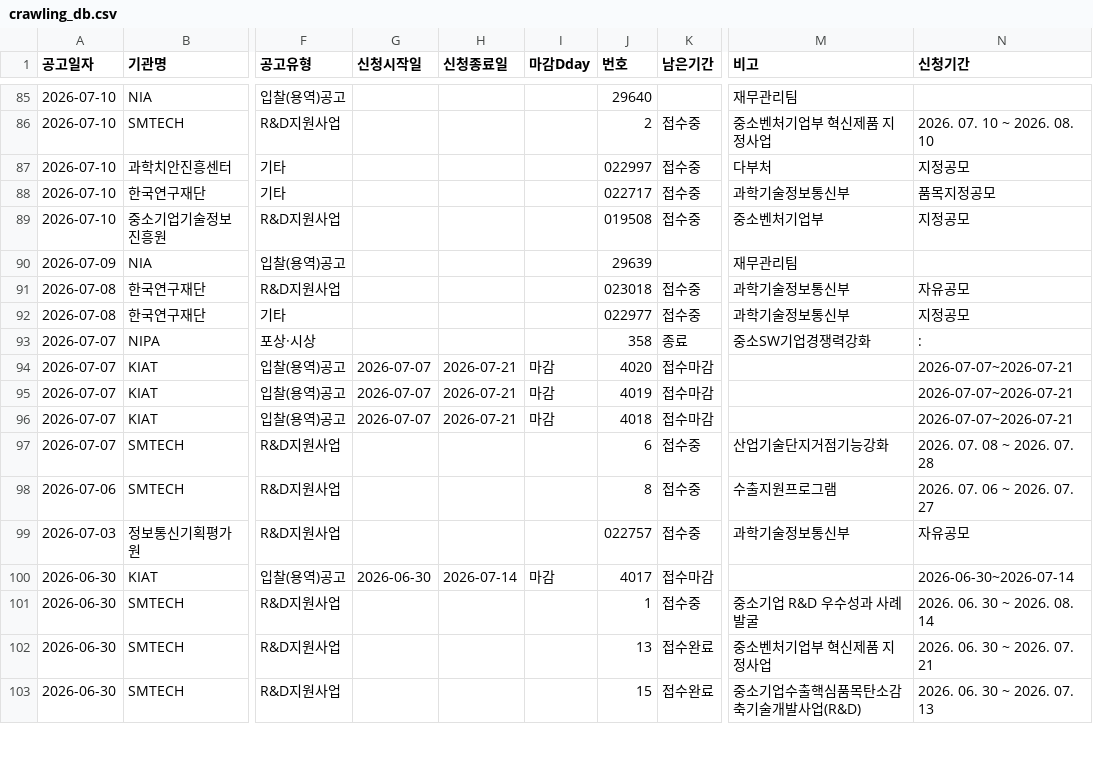
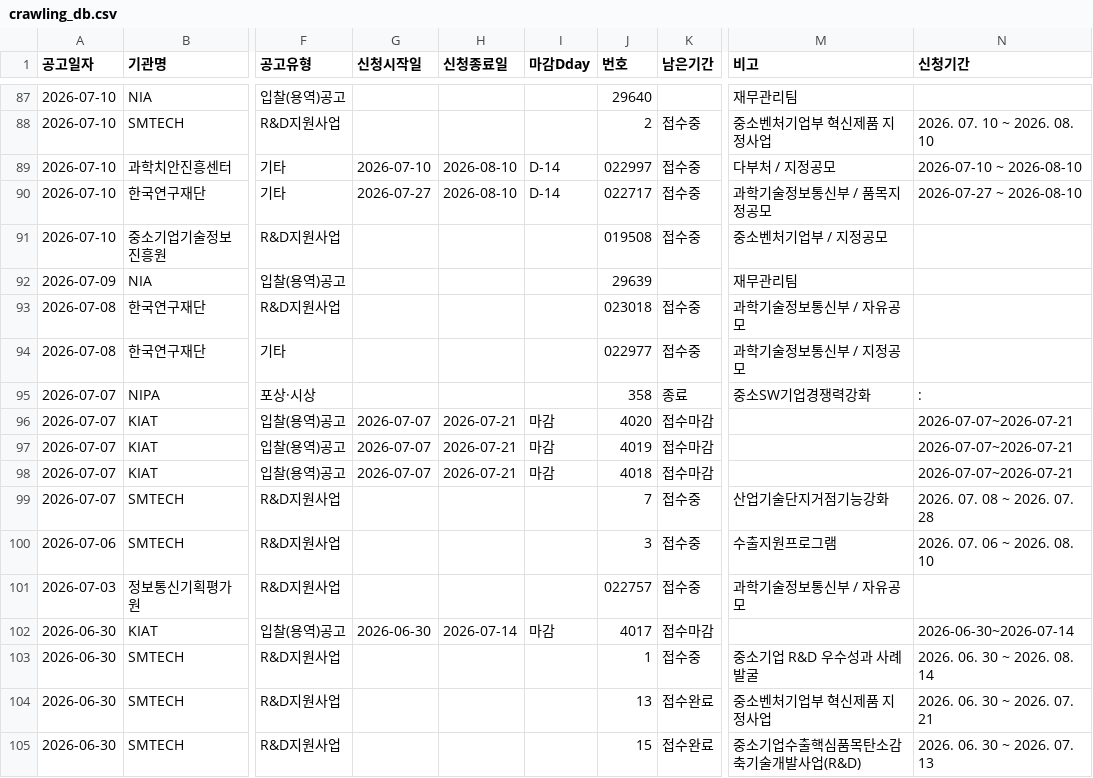
Before and after one commit to keicoder/gongo, a CSV file: crawling_db.csv, drawn as a sheet; only a part is shown, gaps mark what is left out; addresses are those after the commit; the diff covers the shown part only; the diff names each change by its address in the sheet, - before the commit and + after, or states it on an @@ line.

```diff
--- a/crawling_db.csv
+++ b/crawling_db.csv
-G89 (신청시작일): (empty)
+G89 (신청시작일): 2026-07-10
-H89:H90 (신청종료일): (empty)
+H89:H90 (신청종료일): 2026-08-10
-I89:I90 (마감Dday): (empty)
+I89:I90 (마감Dday): D-14
-M89 (비고): 다부처
+M89 (비고): 다부처 / 지정공모
-N89 (신청기간): 지정공모
+N89 (신청기간): 2026-07-10 ~ 2026-08-10
-G90 (신청시작일): (empty)
+G90 (신청시작일): 2026-07-27
-M90 (비고): 과학기술정보통신부
+M90 (비고): 과학기술정보통신부 / 품목지정공모
-N90 (신청기간): 품목지정공모
+N90 (신청기간): 2026-07-27 ~ 2026-08-10
-M91 (비고): 중소벤처기업부
+M91 (비고): 중소벤처기업부 / 지정공모
-N91 (신청기간): 지정공모
+N91 (신청기간): (empty)
-M93 (비고): 과학기술정보통신부
+M93 (비고): 과학기술정보통신부 / 자유공모
-N93 (신청기간): 자유공모
+N93 (신청기간): (empty)
-M94 (비고): 과학기술정보통신부
+M94 (비고): 과학기술정보통신부 / 지정공모
-N94 (신청기간): 지정공모
+N94 (신청기간): (empty)
-J99 (번호): 6
+J99 (번호): 7
-J100 (번호): 8
+J100 (번호): 3
-N100 (신청기간): 2026. 07. 06 ~ 2026. 07. 27
+N100 (신청기간): 2026. 07. 06 ~ 2026. 08. 10
-M101 (비고): 과학기술정보통신부
+M101 (비고): 과학기술정보통신부 / 자유공모
-N101 (신청기간): 자유공모
+N101 (신청기간): (empty)
```
Also changed, not shown: 4 added rows, 2 removed rows, 4 moved rows and 67 edited cells elsewhere in this file.
